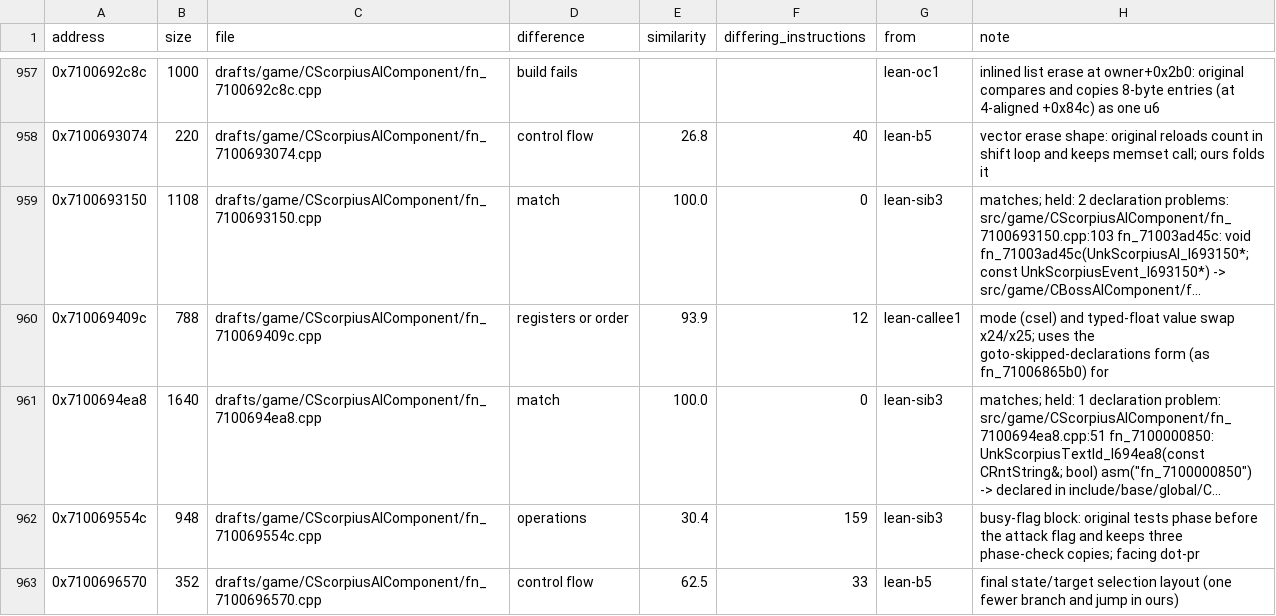
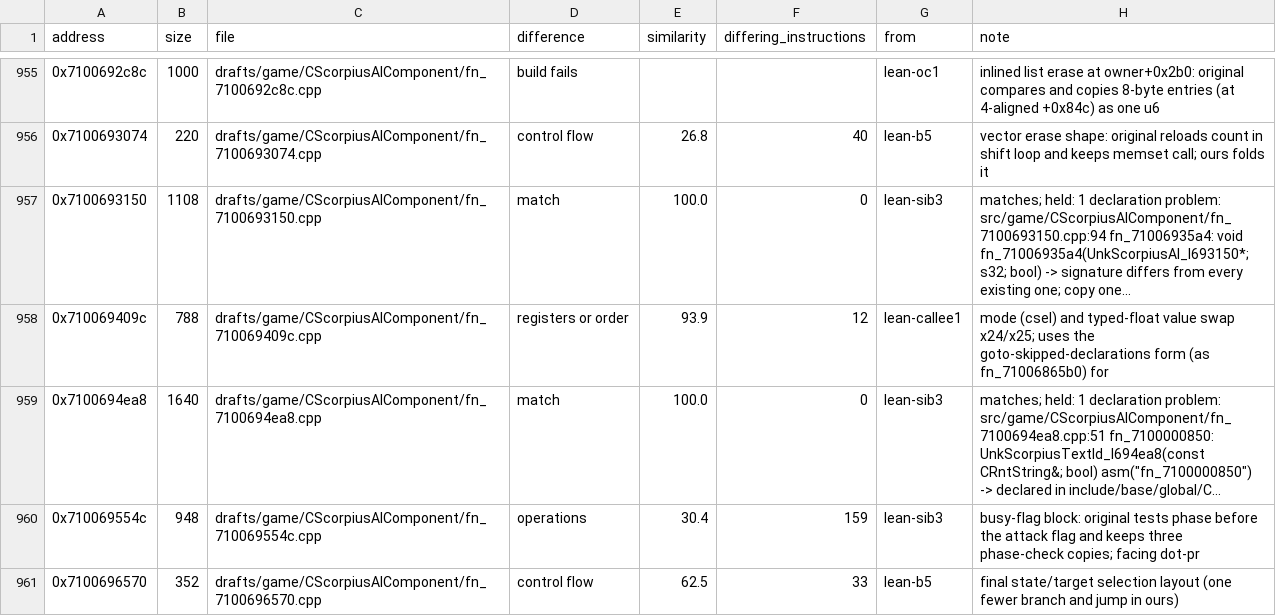
Before and after one commit to var-flotsam/dread-decomp, a CSV file: drafts/INDEX.csv, drawn as a sheet; only a part is shown, gaps mark what is left out; the diff covers the shown part only.

```diff
--- a/drafts/INDEX.csv
+++ b/drafts/INDEX.csv
@@ -958,3 +956,3 @@ address,size,file,difference,similarity,differing_instructions,from,note
 0x7100693074,220,drafts/game/CScorpiusAIComponent/fn_7100693074.cpp,control flow,26.8,40,lean-b5,vector erase shape: original reloads count in shift loop and keeps memset call; ours folds it
-0x7100693150,1108,drafts/game/CScorpiusAIComponent/fn_7100693150.cpp,match,100.0,0,lean-sib3,matches; held: 2 declaration problems: src/game/CScorpiusAIComponent/fn_7100693150.cpp:103 fn_71003ad45c: void fn_71003ad45c(UnkScorpiusAI_l693150*; const UnkScorpiusEvent_l693150*) -> src/game/CBossAIComponent/f...
+0x7100693150,1108,drafts/game/CScorpiusAIComponent/fn_7100693150.cpp,match,100.0,0,lean-sib3,matches; held: 1 declaration problem: src/game/CScorpiusAIComponent/fn_7100693150.cpp:94 fn_71006935a4: void fn_71006935a4(UnkScorpiusAI_l693150*; s32; bool) -> signature differs from every existing one; copy one...
 0x710069409c,788,drafts/game/CScorpiusAIComponent/fn_710069409c.cpp,registers or order,93.9,12,lean-callee1,mode (csel) and typed-float value swap x24/x25; uses the goto-skipped-declarations form (as fn_71006865b0) for
```
Also changed, not shown: 5 removed rows elsewhere in this file, 5 other files.
